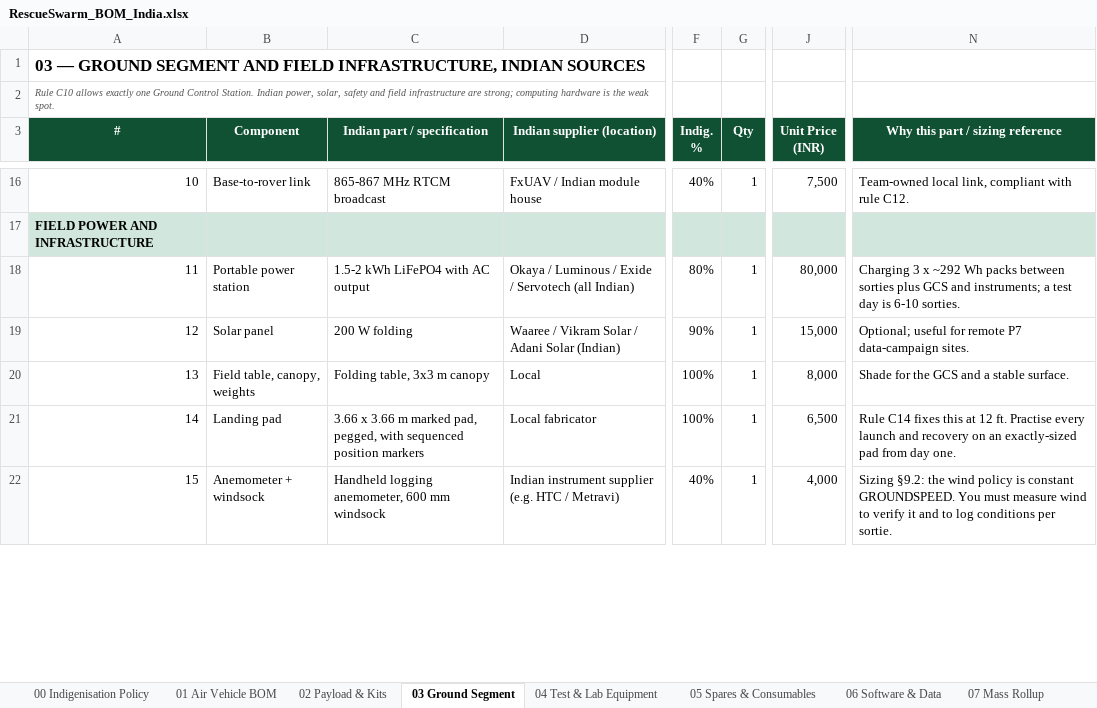
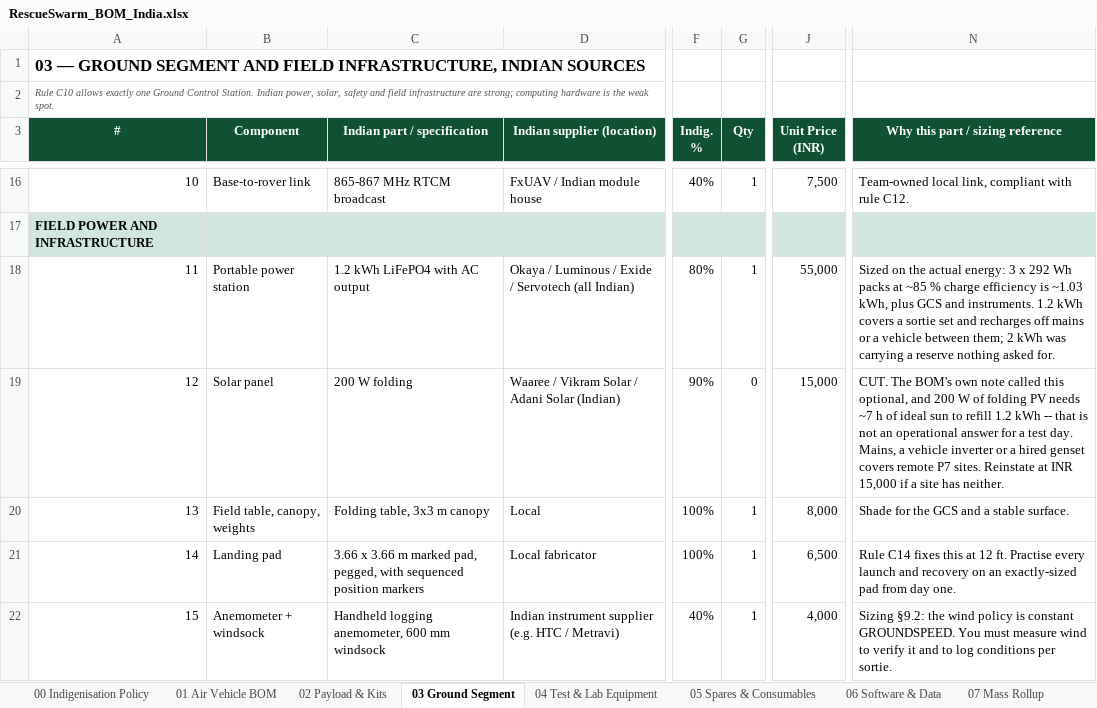
Before and after one commit to tetraethylmethane/NIDAR-RescueSwarm, an Excel workbook: hardware/bom/RescueSwarm_BOM_India.xlsx, sheet 03 Ground Segment, drawn as a sheet; only a part is shown, gaps mark what is left out; values as stored, in another font and other column widths than the file's, no borders; the diff covers the shown part only; the diff names each change by its address in the sheet, - before the commit and + after, or states it on an @@ line.

```diff
--- a/hardware/bom/RescueSwarm_BOM_India.xlsx (sheet 03 Ground Segment)
+++ b/hardware/bom/RescueSwarm_BOM_India.xlsx (sheet 03 Ground Segment)
-C18 (Indian part / specification): 1.5-2 kWh LiFePO4 with AC output
+C18 (Indian part / specification): 1.2 kWh LiFePO4 with AC output
-J18 (Unit Price (INR)): 80,000
+J18 (Unit Price (INR)): 55,000
-N18 (Why this part / sizing reference): Charging 3 x ~292 Wh packs between sorties plus GCS and instruments; a test day is 6-10 sorties.
+N18 (Why this part / sizing reference): Sized on the actual energy: 3 x 292 Wh packs at ~85 % charge efficiency is ~1.03 kWh, plus GCS and instruments. 1.2 kWh covers a sortie set and recharges off mains or a vehicle between them; 2 kWh was carrying a reserve nothing asked for.
-G19 (Qty): 1
+G19 (Qty): 0
-N19 (Why this part / sizing reference): Optional; useful for remote P7 data-campaign sites.
+N19 (Why this part / sizing reference): CUT. The BOM's own note called this optional, and 200 W of folding PV needs ~7 h of ideal sun to refill 1.2 kWh -- that is not an operational answer for a test day. Mains, a vehicle inverter or a hired genset covers remote P7 sites. Reinstate at INR 15,000 if a site has neither.
```
Also changed, not shown: 11 edited cells elsewhere in this sheet, sheet 04 Test & Lab Equipment, sheet 05 Spares & Consumables, sheet 01 Air Vehicle BOM, sheet 06 Software & Data, sheet 08 Cost Summary, sheet 00 Indigenisation Policy, 1 more sheet, 5 other files.
